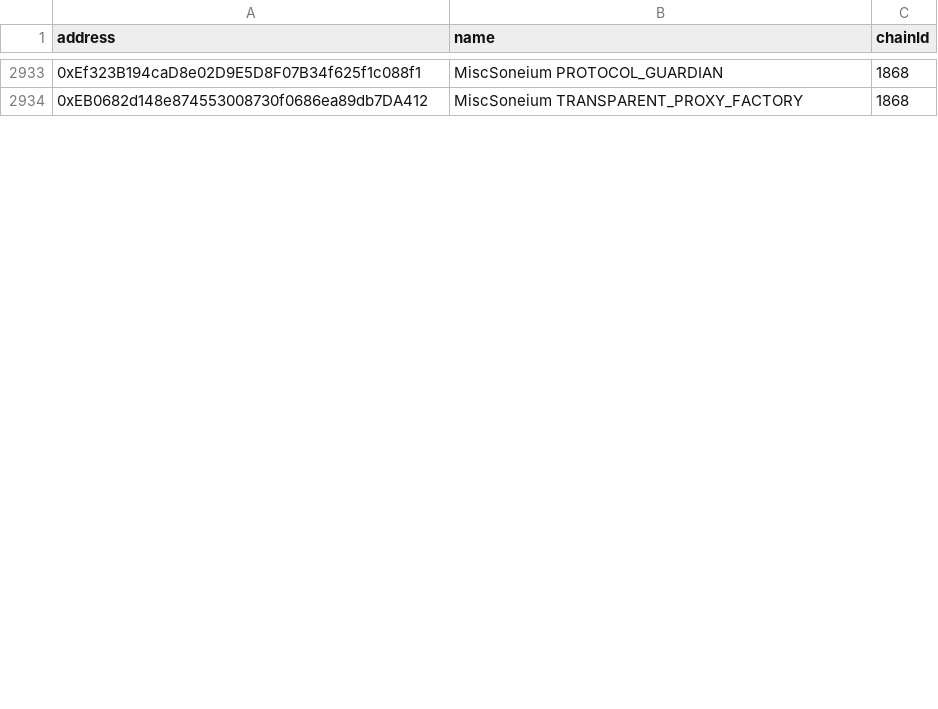
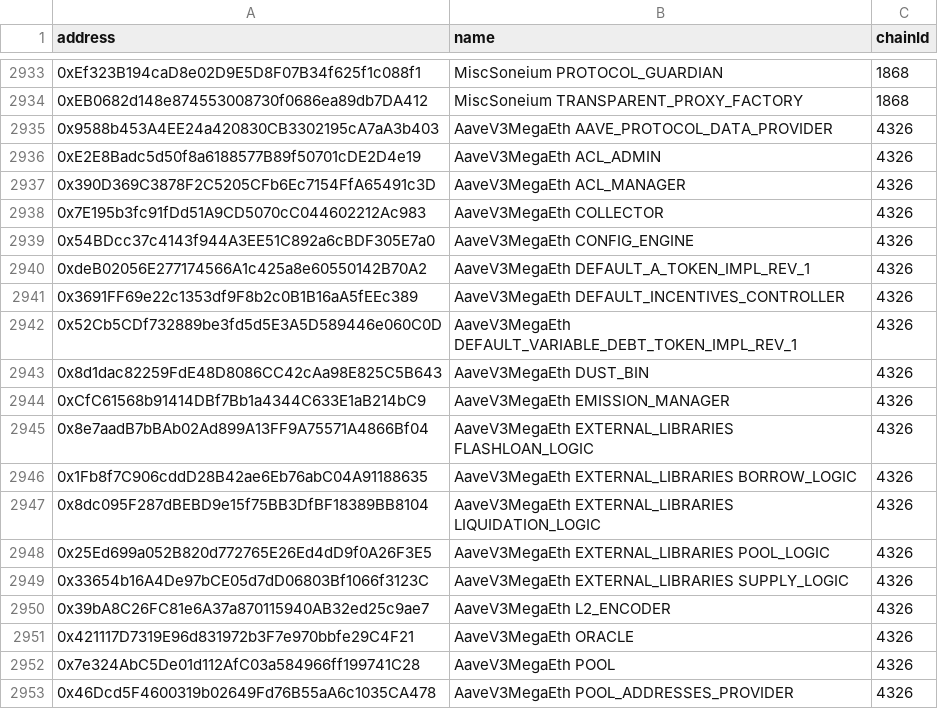
Before and after one commit to bgd-labs/aave-address-book, a CSV file: safe.csv, drawn as a sheet; only a part is shown, gaps mark what is left out; the diff covers the shown part only.

Commit message:
feat: megaEth pool addresses

```diff
--- a/safe.csv
+++ b/safe.csv
@@ -2934 +2934,20 @@ address,name,chainId
 0xEB0682d148e874553008730f0686ea89db7DA412,MiscSoneium TRANSPARENT_PROXY_FACTORY,1868
+0x9588b453A4EE24a420830CB3302195cA7aA3b403,AaveV3MegaEth AAVE_PROTOCOL_DATA_PROVIDER,4326
+0xE2E8Badc5d50f8a6188577B89f50701cDE2D4e19,AaveV3MegaEth ACL_ADMIN,4326
+0x390D369C3878F2C5205CFb6Ec7154FfA65491c3D,AaveV3MegaEth ACL_MANAGER,4326
+0x7E195b3fc91fDd51A9CD5070cC044602212Ac983,AaveV3MegaEth COLLECTOR,4326
+0x54BDcc37c4143f944A3EE51C892a6cBDF305E7a0,AaveV3MegaEth CONFIG_ENGINE,4326
+0xdeB02056E277174566A1c425a8e60550142B70A2,AaveV3MegaEth DEFAULT_A_TOKEN_IMPL_REV_1,4326
+0x3691FF69e22c1353df9F8b2c0B1B16aA5fEEc389,AaveV3MegaEth DEFAULT_INCENTIVES_CONTROLLER,4326
+0x52Cb5CDf732889be3fd5d5E3A5D589446e060C0D,AaveV3MegaEth DEFAULT_VARIABLE_DEBT_TOKEN_IMPL_REV_1,4326
+0x8d1dac82259FdE48D8086CC42cAa98E825C5B643,AaveV3MegaEth DUST_BIN,4326
+0xCfC61568b91414DBf7Bb1a4344C633E1aB214bC9,AaveV3MegaEth EMISSION_MANAGER,4326
+0x8e7aadB7bBAb02Ad899A13FF9A75571A4866Bf04,AaveV3MegaEth EXTERNAL_LIBRARIES FLASHLOAN_LOGIC,4326
+0x1Fb8f7C906cddD28B42ae6Eb76abC04A91188635,AaveV3MegaEth EXTERNAL_LIBRARIES BORROW_LOGIC,4326
+0x8dc095F287dBEBD9e15f75BB3DfBF18389BB8104,AaveV3MegaEth EXTERNAL_LIBRARIES LIQUIDATION_LOGIC,4326
+0x25Ed699a052B820d772765E26Ed4dD9f0A26F3E5,AaveV3MegaEth EXTERNAL_LIBRARIES POOL_LOGIC,4326
+0x33654b16A4De97bCE05d7dD06803Bf1066f3123C,AaveV3MegaEth EXTERNAL_LIBRARIES SUPPLY_LOGIC,4326
+0x39bA8C26FC81e6A37a870115940AB32ed25c9ae7,AaveV3MegaEth L2_ENCODER,4326
+0x421117D7319E96d831972b3F7e970bbfe29C4F21,AaveV3MegaEth ORACLE,4326
+0x7e324AbC5De01d112AfC03a584966ff199741C28,AaveV3MegaEth POOL,4326
+0x46Dcd5F4600319b02649Fd76B55aA6c1035CA478,AaveV3MegaEth POOL_ADDRESSES_PROVIDER,4326
```
Also changed, not shown: 15 added rows and 70 edited cells elsewhere in this file, 26 other files.
